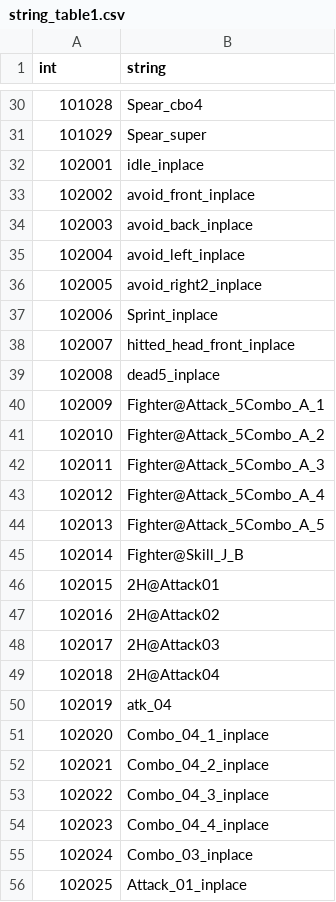
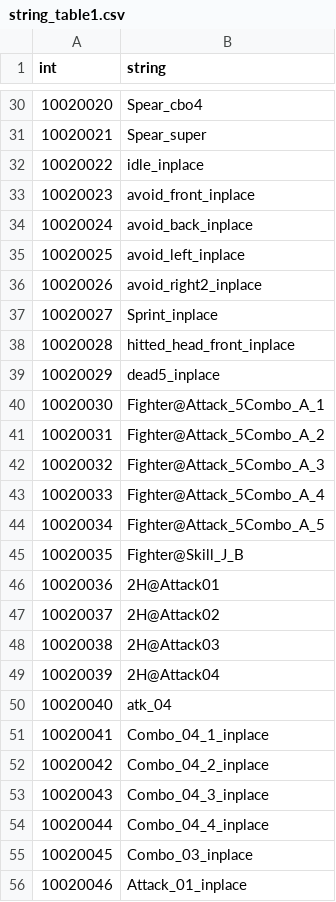
Before and after one commit to rockdo4/ProjectGM, a CSV file: Assets/Resources/tables/string_table1.csv, drawn as a sheet; only a part is shown, gaps mark what is left out; the diff covers the shown part only; the diff names each change by its address in the sheet, - before the commit and + after, or states it on an @@ line.

```diff
--- a/Assets/Resources/tables/string_table1.csv
+++ b/Assets/Resources/tables/string_table1.csv
-A30 (int): 101028
+A30 (int): 10020020
-A31 (int): 101029
+A31 (int): 10020021
-A32 (int): 102001
+A32 (int): 10020022
-A33 (int): 102002
+A33 (int): 10020023
-A34 (int): 102003
+A34 (int): 10020024
-A35 (int): 102004
+A35 (int): 10020025
-A36 (int): 102005
+A36 (int): 10020026
-A37 (int): 102006
+A37 (int): 10020027
-A38 (int): 102007
+A38 (int): 10020028
-A39 (int): 102008
+A39 (int): 10020029
-A40 (int): 102009
+A40 (int): 10020030
-A41 (int): 102010
+A41 (int): 10020031
-A42 (int): 102011
+A42 (int): 10020032
-A43 (int): 102012
+A43 (int): 10020033
-A44 (int): 102013
+A44 (int): 10020034
-A45 (int): 102014
+A45 (int): 10020035
-A46 (int): 102015
+A46 (int): 10020036
-A47 (int): 102016
+A47 (int): 10020037
-A48 (int): 102017
+A48 (int): 10020038
-A49 (int): 102018
+A49 (int): 10020039
-A50 (int): 102019
+A50 (int): 10020040
-A51 (int): 102020
+A51 (int): 10020041
-A52 (int): 102021
+A52 (int): 10020042
-A53 (int): 102022
+A53 (int): 10020043
-A54 (int): 102023
+A54 (int): 10020044
-A55 (int): 102024
+A55 (int): 10020045
-A56 (int): 102025
+A56 (int): 10020046
```
Also changed, not shown: 31 edited cells elsewhere in this file, Assets/Resources/tables/armor_table.csv, Assets/Resources/tables/string_table2.csv, 51 other files.
